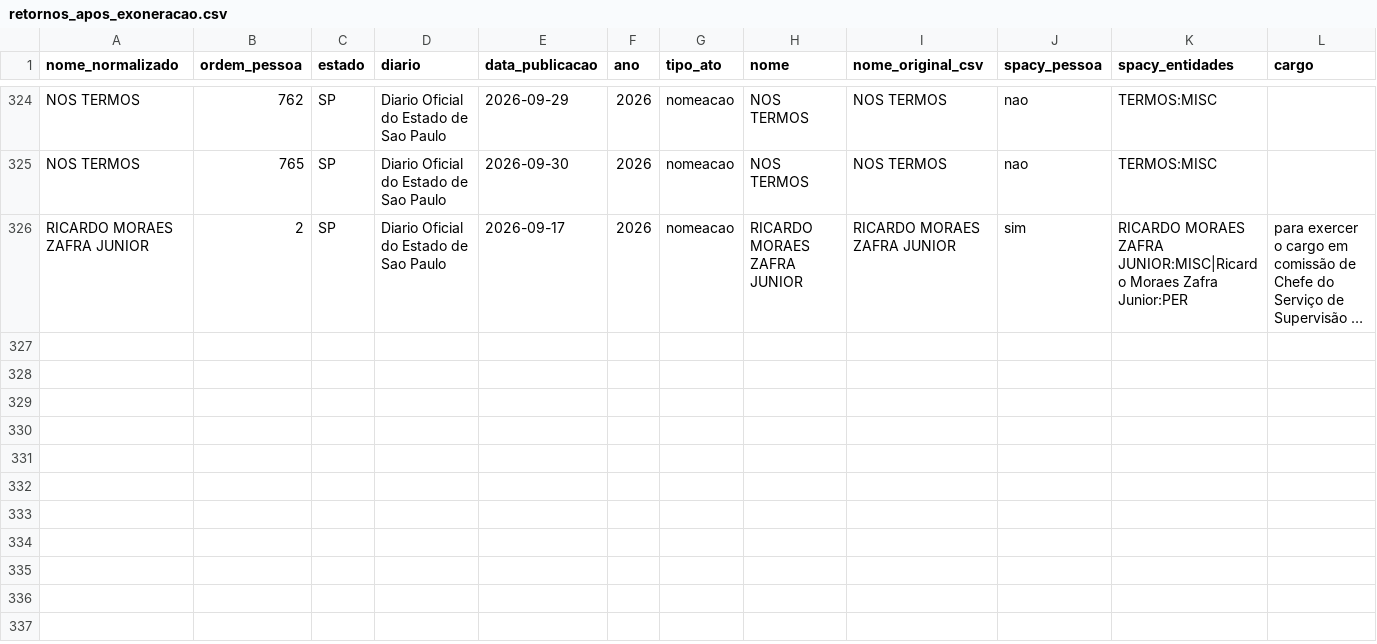
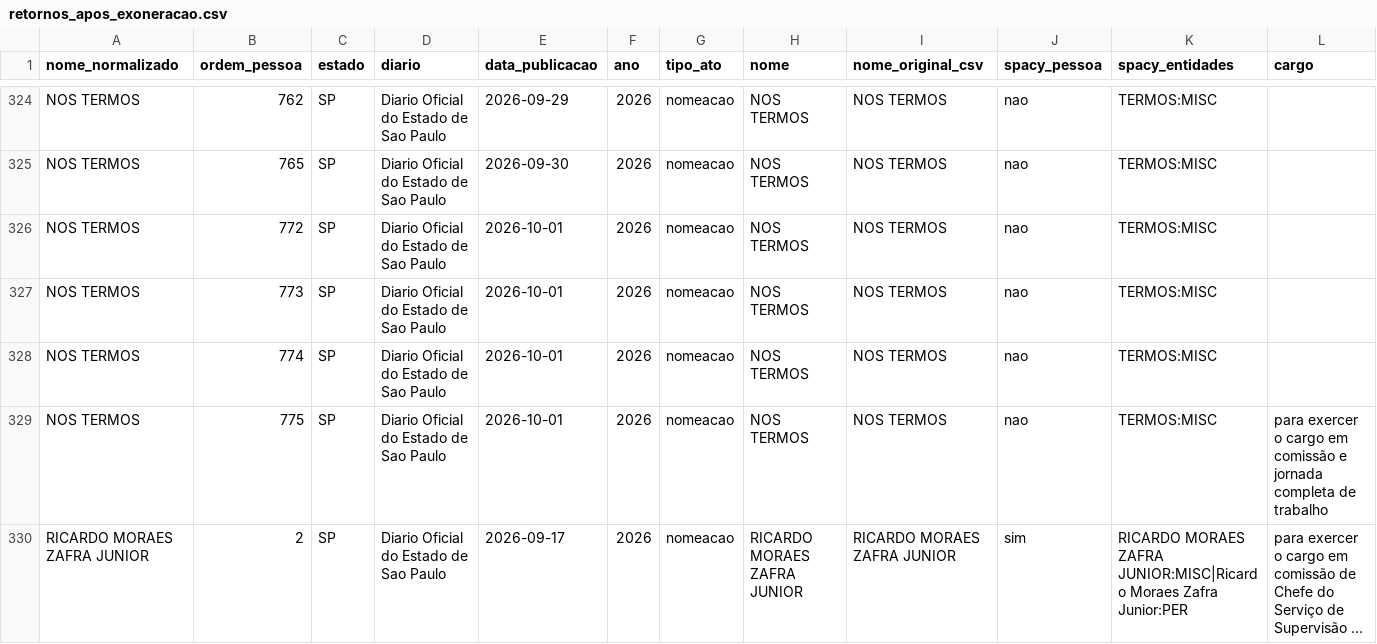
Before and after one commit to 0rakul0/exoneracoes_nomeacoes_dou, a CSV file: saida/analises/SP/retornos_apos_exoneracao.csv, drawn as a sheet; only a part is shown, gaps mark what is left out; long unchanged cells end in …; rows hold the shown columns only; the diff names each change by its address in the sheet, - before the commit and + after, or states it on an @@ line.

```diff
--- a/saida/analises/SP/retornos_apos_exoneracao.csv
+++ b/saida/analises/SP/retornos_apos_exoneracao.csv
+row 326: NOS TERMOS | 772 | SP | Diario Oficial do Estado de Sao Paulo | 2026-10-01 | 2026 | nomeacao | NOS TERMOS | NOS TERMOS | nao | TERMOS:MISC
+row 327: NOS TERMOS | 773 | SP | Diario Oficial do Estado de Sao Paulo | 2026-10-01 | 2026 | nomeacao | NOS TERMOS | NOS TERMOS | nao | TERMOS:MISC
+row 328: NOS TERMOS | 774 | SP | Diario Oficial do Estado de Sao Paulo | 2026-10-01 | 2026 | nomeacao | NOS TERMOS | NOS TERMOS | nao | TERMOS:MISC
+row 329: NOS TERMOS | 775 | SP | Diario Oficial do Estado de Sao Paulo | 2026-10-01 | 2026 | nomeacao | NOS TERMOS | NOS TERMOS | nao | TERMOS:MISC | para exercer o cargo em comissão e jornada completa de trabalho
```
Also changed, not shown: saida/analises/SP/resumo_pessoas.csv, 13 other files.
